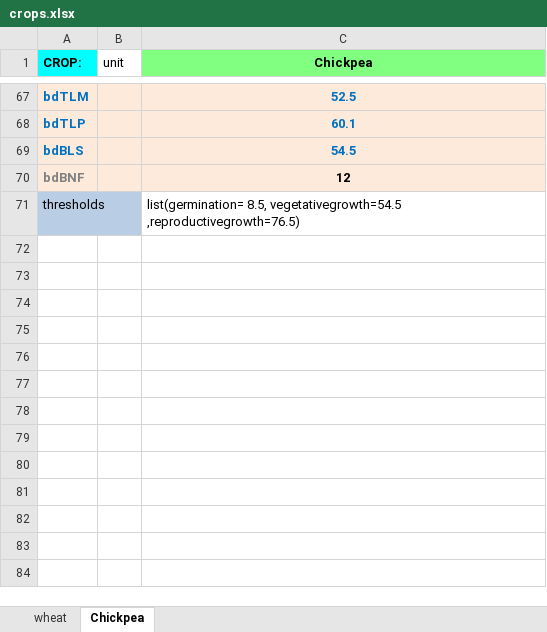
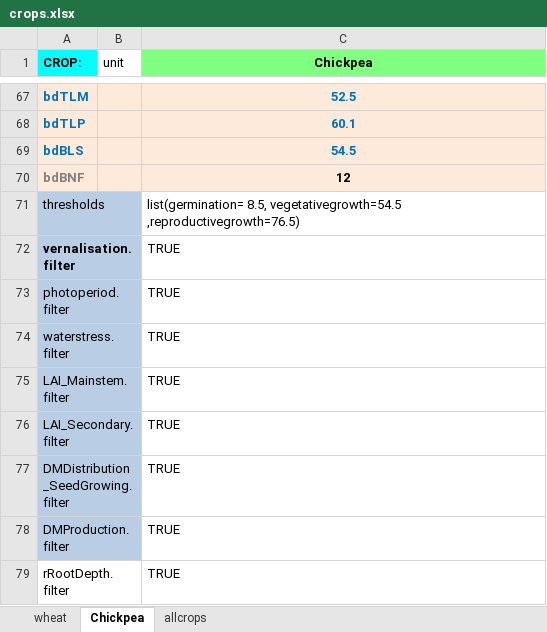
Before and after one commit to mariegosme/SSM.R, an Excel workbook: exampleinputs/crops.xlsx, sheet Chickpea, drawn as a sheet; only a part is shown, gaps mark what is left out; values as stored, in another font and other column widths than the file's, no borders; the diff names each change by its address in the sheet, - before the commit and + after, or states it on an @@ line.

Commit message:
simplified the format of ALLCROPS
now ALLCROPS is a data.frame with crop.cultivar as rownames.
Also changed the way the crop parameter file is read: now read from format where all crops are on the same sheet (names allcrops)

```diff
--- a/exampleinputs/crops.xlsx (sheet Chickpea)
+++ b/exampleinputs/crops.xlsx (sheet Chickpea)
+sheet tab: allcrops
+row 72: vernalisation.filter |  | TRUE
+row 73: photoperiod.filter |  | TRUE
+row 74: waterstress.filter |  | TRUE
+row 75: LAI_Mainstem.filter |  | TRUE
+row 76: LAI_Secondary.filter |  | TRUE
+row 77: DMDistribution_SeedGrowing.filter |  | TRUE
+row 78: DMProduction.filter |  | TRUE
+row 79: rRootDepth.filter |  | TRUE
```
Also changed, not shown: sheet wheat, allvariables.xlsx, 9 other files.
